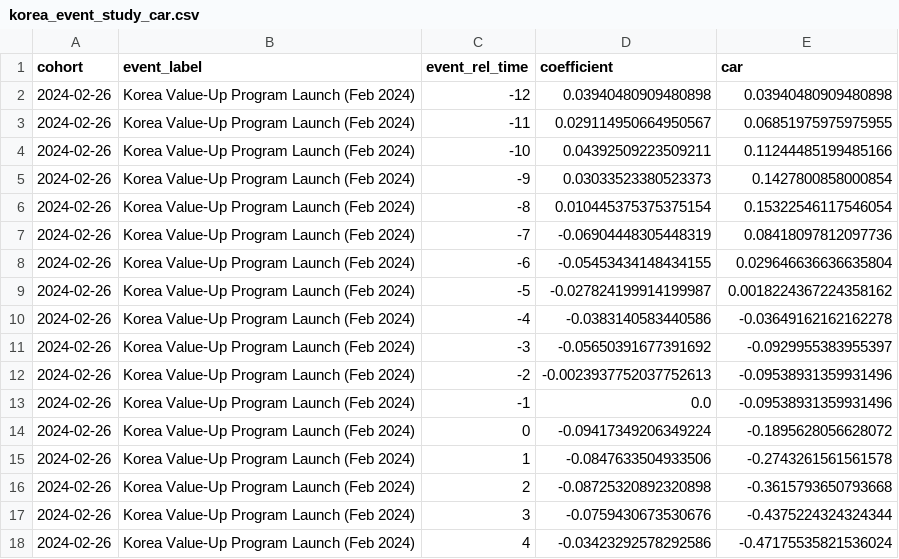
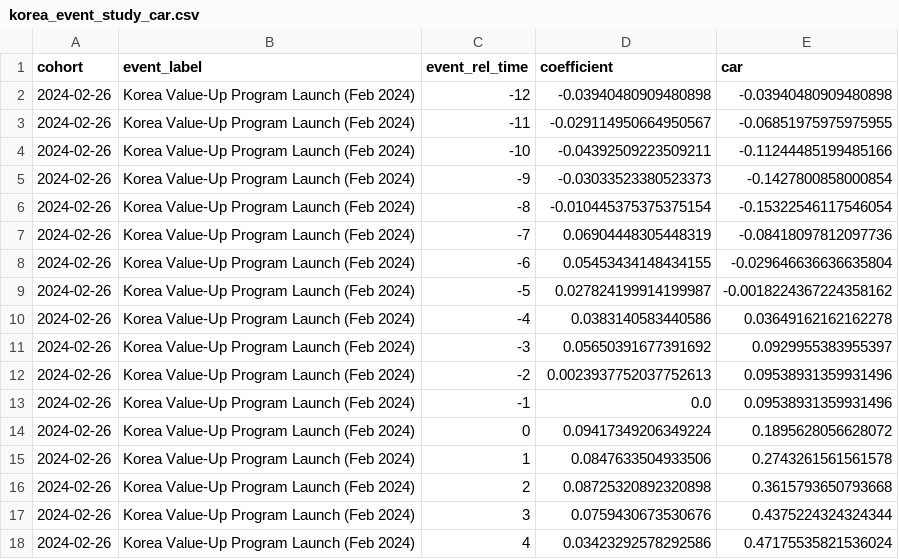
Before and after one commit to dandan002/kor-discount, a CSV file: output/tables/korea_event_study_car.csv, drawn as a sheet; only a part is shown; the diff covers the shown part only.

```diff
--- a/output/tables/korea_event_study_car.csv
+++ b/output/tables/korea_event_study_car.csv
@@ -1,18 +1,18 @@
 cohort,event_label,event_rel_time,coefficient,car
-2024-02-26,Korea Value-Up Program Launch (Feb 2024),-12,0.03940480909480898,0.03940480909480898
-2024-02-26,Korea Value-Up Program Launch (Feb 2024),-11,0.029114950664950567,0.06851975975975955
-2024-02-26,Korea Value-Up Program Launch (Feb 2024),-10,0.04392509223509211,0.11244485199485166
-2024-02-26,Korea Value-Up Program Launch (Feb 2024),-9,0.03033523380523373,0.1427800858000854
-2024-02-26,Korea Value-Up Program Launch (Feb 2024),-8,0.010445375375375154,0.15322546117546054
-2024-02-26,Korea Value-Up Program Launch (Feb 2024),-7,-0.06904448305448319,0.08418097812097736
-2024-02-26,Korea Value-Up Program Launch (Feb 2024),-6,-0.05453434148434155,0.029646636636635804
-2024-02-26,Korea Value-Up Program Launch (Feb 2024),-5,-0.027824199914199987,0.0018224367224358162
-2024-02-26,Korea Value-Up Program Launch (Feb 2024),-4,-0.0383140583440586,-0.03649162162162278
-2024-02-26,Korea Value-Up Program Launch (Feb 2024),-3,-0.05650391677391692,-0.0929955383955397
-2024-02-26,Korea Value-Up Program Launch (Feb 2024),-2,-0.0023937752037752613,-0.09538931359931496
-2024-02-26,Korea Value-Up Program Launch (Feb 2024),-1,0.0,-0.09538931359931496
-2024-02-26,Korea Value-Up Program Launch (Feb 2024),0,-0.09417349206349224,-0.1895628056628072
-2024-02-26,Korea Value-Up Program Launch (Feb 2024),1,-0.0847633504933506,-0.2743261561561578
-2024-02-26,Korea Value-Up Program Launch (Feb 2024),2,-0.08725320892320898,-0.3615793650793668
-2024-02-26,Korea Value-Up Program Launch (Feb 2024),3,-0.0759430673530676,-0.4375224324324344
-2024-02-26,Korea Value-Up Program Launch (Feb 2024),4,-0.03423292578292586,-0.47175535821536024
+2024-02-26,Korea Value-Up Program Launch (Feb 2024),-12,-0.03940480909480898,-0.03940480909480898
+2024-02-26,Korea Value-Up Program Launch (Feb 2024),-11,-0.029114950664950567,-0.06851975975975955
+2024-02-26,Korea Value-Up Program Launch (Feb 2024),-10,-0.04392509223509211,-0.11244485199485166
+2024-02-26,Korea Value-Up Program Launch (Feb 2024),-9,-0.03033523380523373,-0.1427800858000854
+2024-02-26,Korea Value-Up Program Launch (Feb 2024),-8,-0.010445375375375154,-0.15322546117546054
+2024-02-26,Korea Value-Up Program Launch (Feb 2024),-7,0.06904448305448319,-0.08418097812097736
+2024-02-26,Korea Value-Up Program Launch (Feb 2024),-6,0.05453434148434155,-0.029646636636635804
+2024-02-26,Korea Value-Up Program Launch (Feb 2024),-5,0.027824199914199987,-0.0018224367224358162
+2024-02-26,Korea Value-Up Program Launch (Feb 2024),-4,0.0383140583440586,0.03649162162162278
+2024-02-26,Korea Value-Up Program Launch (Feb 2024),-3,0.05650391677391692,0.0929955383955397
+2024-02-26,Korea Value-Up Program Launch (Feb 2024),-2,0.0023937752037752613,0.09538931359931496
+2024-02-26,Korea Value-Up Program Launch (Feb 2024),-1,0.0,0.09538931359931496
+2024-02-26,Korea Value-Up Program Launch (Feb 2024),0,0.09417349206349224,0.1895628056628072
+2024-02-26,Korea Value-Up Program Launch (Feb 2024),1,0.0847633504933506,0.2743261561561578
+2024-02-26,Korea Value-Up Program Launch (Feb 2024),2,0.08725320892320898,0.3615793650793668
+2024-02-26,Korea Value-Up Program Launch (Feb 2024),3,0.0759430673530676,0.4375224324324344
+2024-02-26,Korea Value-Up Program Launch (Feb 2024),4,0.03423292578292586,0.47175535821536024
```
Also changed, not shown: 162 edited cells elsewhere in this file, output/tables/korea_asia_event_study_car.csv, 39 other files.
